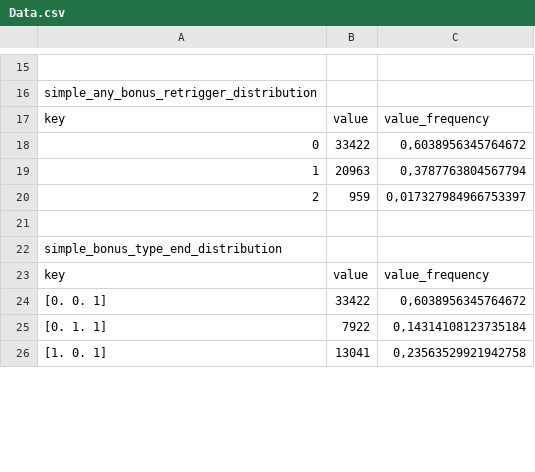
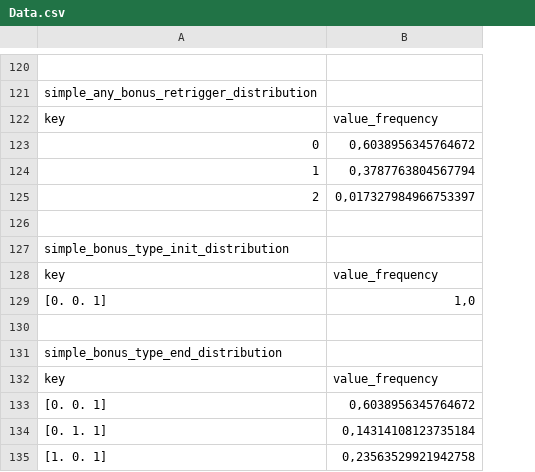
Before and after one commit to CuriousKaiju/Math-Parser, a CSV file: Assets/Data.csv, drawn as a sheet; only a part is shown, gaps mark what is left out; removed rows and columns are numbered as before the commit, all else as after; the diff covers the shown part only; the diff names each change by its address in the sheet, - before the commit and + after, or states it on an @@ line.

```diff
--- a/Assets/Data.csv
+++ b/Assets/Data.csv
-column B, rows 17-26: value | 33422 | 20963 | 959 |  |  | value | 33422 | 7922 | 13041
+row 127: simple_bonus_type_init_distribution
+row 128: key | value_frequency
+row 129: [0. 0. 1] | 1,0
+row 130: (empty)
```
Also changed, not shown: 105 added rows elsewhere in this file, 1 other file.
